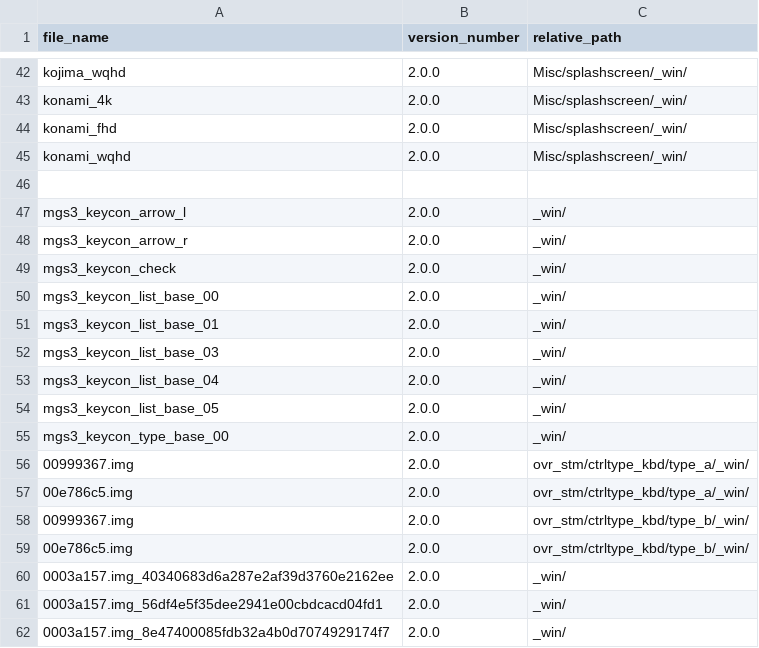
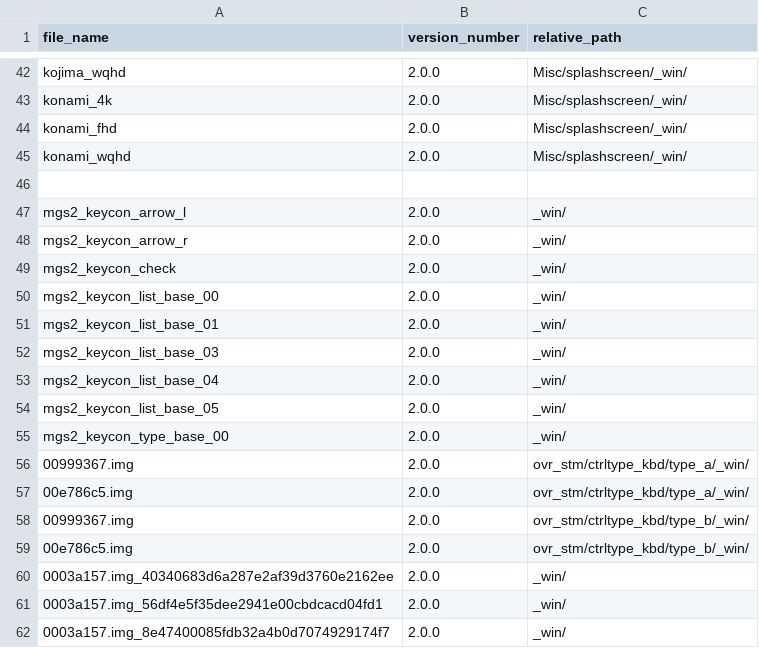
Before and after one commit to dotlessone/MGS3-PS2-Textures, a CSV file: Tri-Dumped/Master Collection/Metadata/dimension generation/MGS3_MC_Texture_Update_Versions.csv, drawn as a sheet; only a part is shown, gaps mark what is left out.

```diff
--- a/Tri-Dumped/Master Collection/Metadata/dimension generation/MGS3_MC_Texture_Update_Versions.csv
+++ b/Tri-Dumped/Master Collection/Metadata/dimension generation/MGS3_MC_Texture_Update_Versions.csv
@@ -46,11 +46,11 @@ konami_wqhd,2.0.0,Misc/splashscreen/_win/
 
-mgs3_keycon_arrow_l,2.0.0,_win/
-mgs3_keycon_arrow_r,2.0.0,_win/
-mgs3_keycon_check,2.0.0,_win/
-mgs3_keycon_list_base_00,2.0.0,_win/
-mgs3_keycon_list_base_01,2.0.0,_win/
-mgs3_keycon_list_base_03,2.0.0,_win/
-mgs3_keycon_list_base_04,2.0.0,_win/
-mgs3_keycon_list_base_05,2.0.0,_win/
-mgs3_keycon_type_base_00,2.0.0,_win/
+mgs2_keycon_arrow_l,2.0.0,_win/
+mgs2_keycon_arrow_r,2.0.0,_win/
+mgs2_keycon_check,2.0.0,_win/
+mgs2_keycon_list_base_00,2.0.0,_win/
+mgs2_keycon_list_base_01,2.0.0,_win/
+mgs2_keycon_list_base_03,2.0.0,_win/
+mgs2_keycon_list_base_04,2.0.0,_win/
+mgs2_keycon_list_base_05,2.0.0,_win/
+mgs2_keycon_type_base_00,2.0.0,_win/
 00999367.img,2.0.0,ovr_stm/ctrltype_kbd/type_a/_win/
```
Also changed, not shown: 20 other files.
